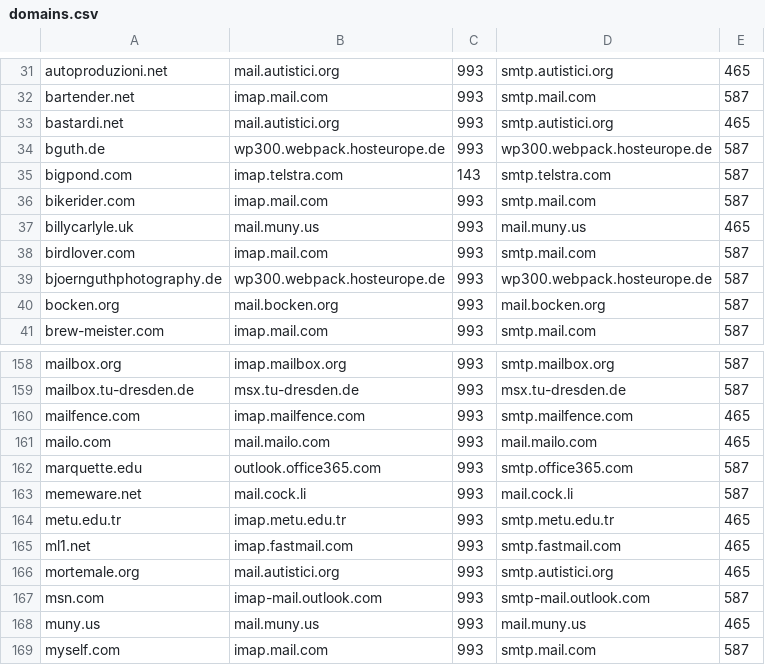
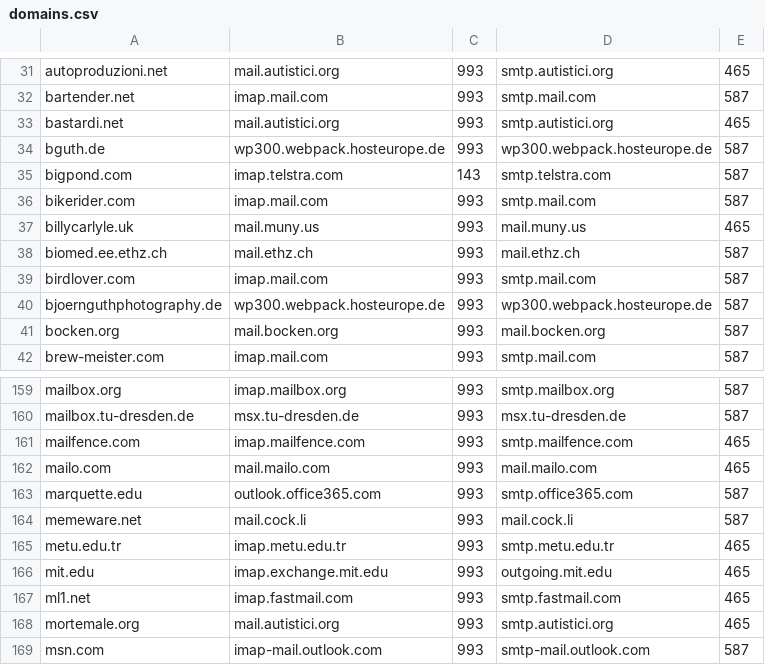
Before and after one commit to archive-of-deleted-repositories/jamesob__mutt-wizard, a CSV file: share/domains.csv, drawn as a sheet; only a part is shown, gaps mark what is left out; the shorter side is filled out with more unchanged rows; the diff names each change by its address in the sheet, - before the commit and + after, or states it on an @@ line.

Commit message:
update domains.csv

```diff
--- a/share/domains.csv
+++ b/share/domains.csv
+row 38: biomed.ee.ethz.ch | mail.ethz.ch | 993 | mail.ethz.ch | 587
+row 166: mit.edu | imap.exchange.mit.edu | 993 | outgoing.mit.edu | 465
```
